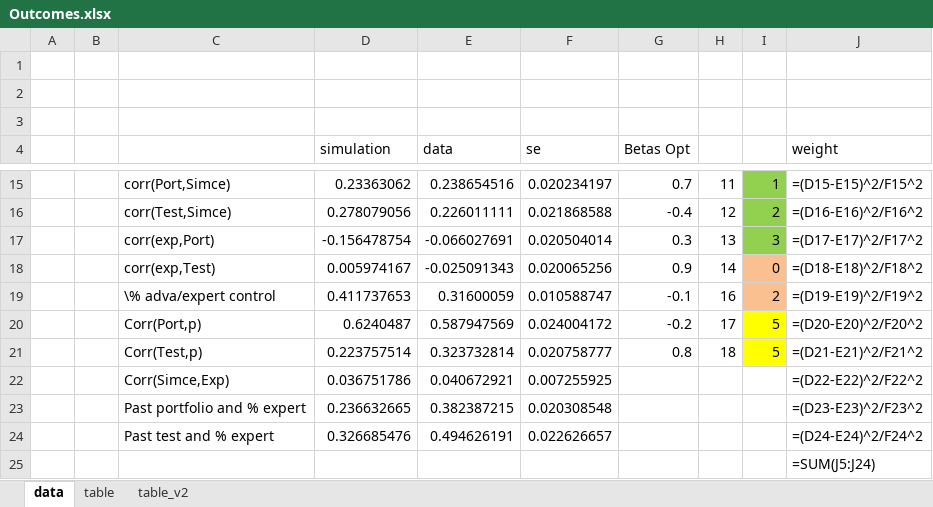
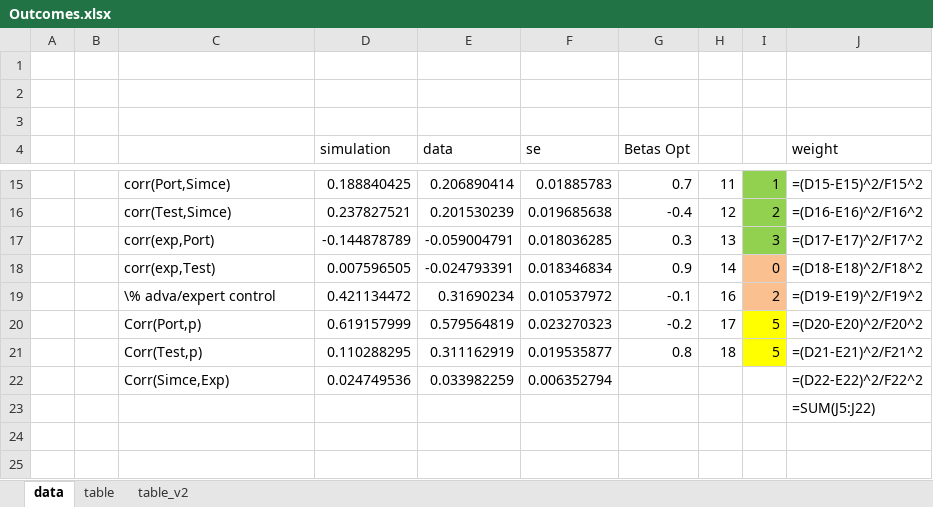
Before and after one commit to jorginho84/teachers, an Excel workbook: Outcomes.xlsx, sheet data, drawn as a sheet; only a part is shown, gaps mark what is left out; values as stored, in another font and other column widths than the file's, no borders; formulas without a stored value are shown as written; removed rows and columns are numbered as before the commit, all else as after; the diff covers the shown part only; the diff names each change by its address in the sheet, - before the commit and + after, or states it on an @@ line.

```diff
--- a/Outcomes.xlsx (sheet data)
+++ b/Outcomes.xlsx (sheet data)
-D15 (simulation): 0.23363062
+D15 (simulation): 0.188840425
-E15 (data): 0.238654516
+E15 (data): 0.206890414
-F15 (se): 0.020234197
+F15 (se): 0.01885783
-D16 (simulation): 0.278079056
+D16 (simulation): 0.237827521
-E16 (data): 0.226011111
+E16 (data): 0.201530239
-F16 (se): 0.021868588
+F16 (se): 0.019685638
-D17 (simulation): -0.156478754
+D17 (simulation): -0.144878789
-E17 (data): -0.066027691
+E17 (data): -0.059004791
-F17 (se): 0.020504014
+F17 (se): 0.018036285
-D18 (simulation): 0.005974167
+D18 (simulation): 0.007596505
-E18 (data): -0.025091343
+E18 (data): -0.024793391
-F18 (se): 0.020065256
+F18 (se): 0.018346834
-D19 (simulation): 0.411737653
+D19 (simulation): 0.421134472
-E19 (data): 0.31600059
+E19 (data): 0.31690234
-F19 (se): 0.010588747
+F19 (se): 0.010537972
-D20 (simulation): 0.6240487
+D20 (simulation): 0.619157999
-E20 (data): 0.587947569
+E20 (data): 0.579564819
-F20 (se): 0.024004172
+F20 (se): 0.023270323
-D21 (simulation): 0.223757514
+D21 (simulation): 0.110288295
-E21 (data): 0.323732814
+E21 (data): 0.311162919
-F21 (se): 0.020758777
+F21 (se): 0.019535877
-D22 (simulation): 0.036751786
+D22 (simulation): 0.024749536
-E22 (data): 0.040672921
+E22 (data): 0.033982259
-F22 (se): 0.007255925
+F22 (se): 0.006352794
-row 23:  |  | Past portfolio and % expert | 0.236632665 | 0.382387215 | 0.020308548 |  |  |  | =(D23-E23)^2/F23^2
-row 24:  |  | Past test and % expert | 0.326685476 | 0.494626191 | 0.022626657 |  |  |  | =(D24-E24)^2/F24^2
-J23 (weight): =SUM(J5:J24)
+J23 (weight): =SUM(J5:J22)
```
Also changed, not shown: 30 edited cells elsewhere in this sheet, 10 other files.
